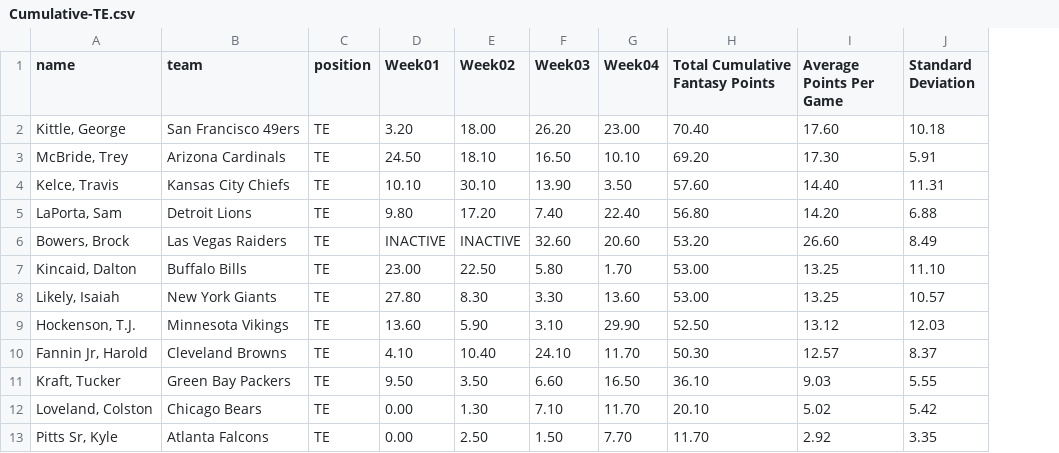
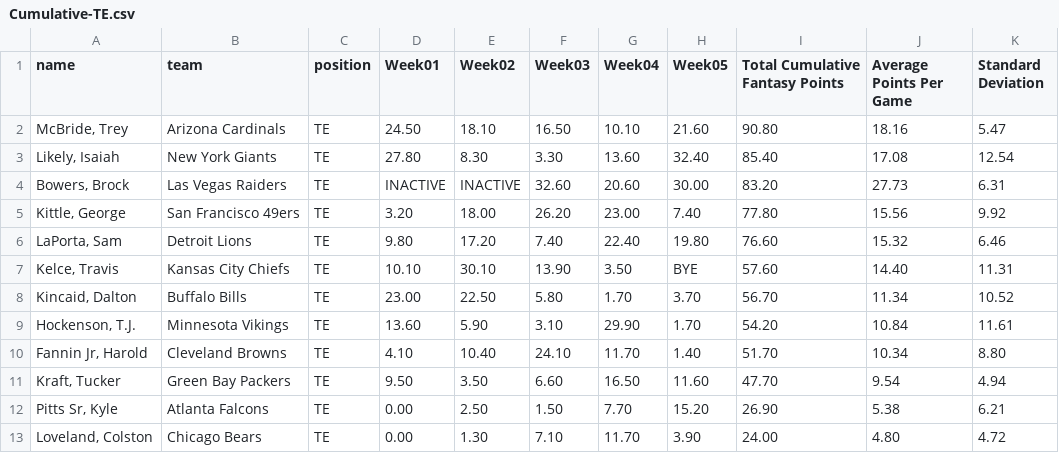
Before and after one commit to stat2883/Football, a CSV file: TE/Cumulative-TE.csv, drawn as a sheet; removed rows and columns are numbered as before the commit, all else as after; the diff names each change by its address in the sheet, - before the commit and + after, or states it on an @@ line.

```diff
--- a/TE/Cumulative-TE.csv
+++ b/TE/Cumulative-TE.csv
+column H (Week05), row 2: 21.60; rows 7-12: BYE | 3.70 | 1.70 | 1.40 | 11.60 | 15.20
-row 2: Kittle, George | San Francisco 49ers | TE | 3.20 | 18.00 | 26.20 | 23.00 | 70.40 | 17.60 | 10.18
-I2 (Total Cumulative Fantasy Points): 69.20
+I2 (Total Cumulative Fantasy Points): 90.80
-J2 (Average Points Per Game): 17.30
+J2 (Average Points Per Game): 18.16
-K2 (Standard Deviation): 5.91
+K2 (Standard Deviation): 5.47
+row 3: Likely, Isaiah | New York Giants | TE | 27.80 | 8.30 | 3.30 | 13.60 | 32.40 | 85.40 | 17.08 | 12.54
+row 4: Bowers, Brock | Las Vegas Raiders | TE | INACTIVE | INACTIVE | 32.60 | 20.60 | 30.00 | 83.20 | 27.73 | 6.31
+row 5: Kittle, George | San Francisco 49ers | TE | 3.20 | 18.00 | 26.20 | 23.00 | 7.40 | 77.80 | 15.56 | 9.92
+row 6: LaPorta, Sam | Detroit Lions | TE | 9.80 | 17.20 | 7.40 | 22.40 | 19.80 | 76.60 | 15.32 | 6.46
-row 5: LaPorta, Sam | Detroit Lions | TE | 9.80 | 17.20 | 7.40 | 22.40 | 56.80 | 14.20 | 6.88
-row 6: Bowers, Brock | Las Vegas Raiders | TE | INACTIVE | INACTIVE | 32.60 | 20.60 | 53.20 | 26.60 | 8.49
-I8 (Total Cumulative Fantasy Points): 53.00
+I8 (Total Cumulative Fantasy Points): 56.70
-J8 (Average Points Per Game): 13.25
+J8 (Average Points Per Game): 11.34
-K8 (Standard Deviation): 11.10
+K8 (Standard Deviation): 10.52
-row 8: Likely, Isaiah | New York Giants | TE | 27.80 | 8.30 | 3.30 | 13.60 | 53.00 | 13.25 | 10.57
-I9 (Total Cumulative Fantasy Points): 52.50
+I9 (Total Cumulative Fantasy Points): 54.20
-J9 (Average Points Per Game): 13.12
+J9 (Average Points Per Game): 10.84
-K9 (Standard Deviation): 12.03
+K9 (Standard Deviation): 11.61
-I10 (Total Cumulative Fantasy Points): 50.30
+I10 (Total Cumulative Fantasy Points): 51.70
-J10 (Average Points Per Game): 12.57
+J10 (Average Points Per Game): 10.34
-K10 (Standard Deviation): 8.37
+K10 (Standard Deviation): 8.80
-I11 (Total Cumulative Fantasy Points): 36.10
+I11 (Total Cumulative Fantasy Points): 47.70
-J11 (Average Points Per Game): 9.03
+J11 (Average Points Per Game): 9.54
-K11 (Standard Deviation): 5.55
+K11 (Standard Deviation): 4.94
-row 12: Loveland, Colston | Chicago Bears | TE | 0.00 | 1.30 | 7.10 | 11.70 | 20.10 | 5.02 | 5.42
-I12 (Total Cumulative Fantasy Points): 11.70
+I12 (Total Cumulative Fantasy Points): 26.90
-J12 (Average Points Per Game): 2.92
+J12 (Average Points Per Game): 5.38
-K12 (Standard Deviation): 3.35
+K12 (Standard Deviation): 6.21
+row 13: Loveland, Colston | Chicago Bears | TE | 0.00 | 1.30 | 7.10 | 11.70 | 3.90 | 24.00 | 4.80 | 4.72
```
Also changed, not shown: DEF/Cumulative-DEF.csv, K/Cumulative-K.csv, 10 other files.
